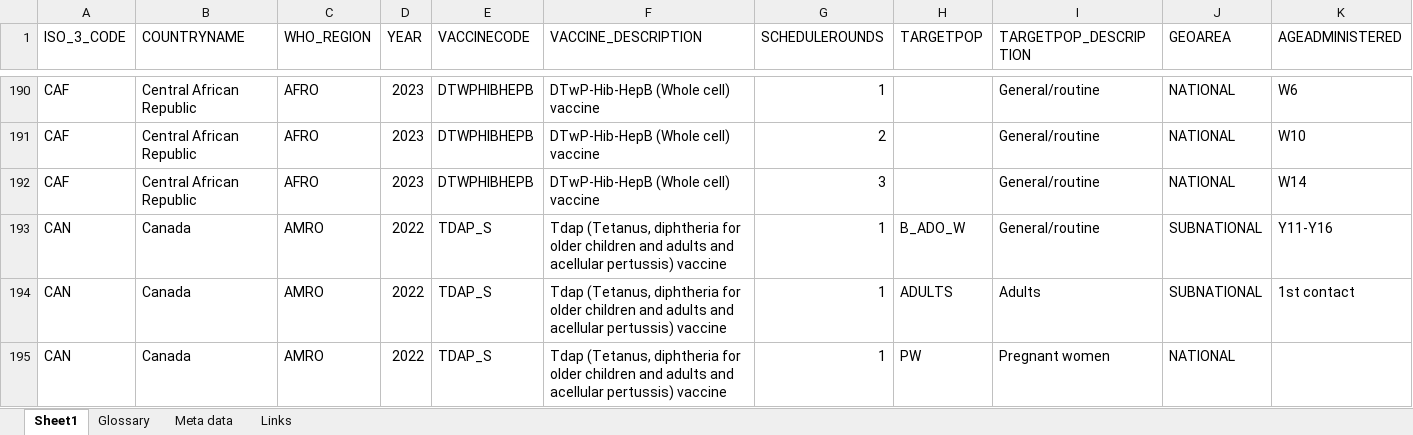
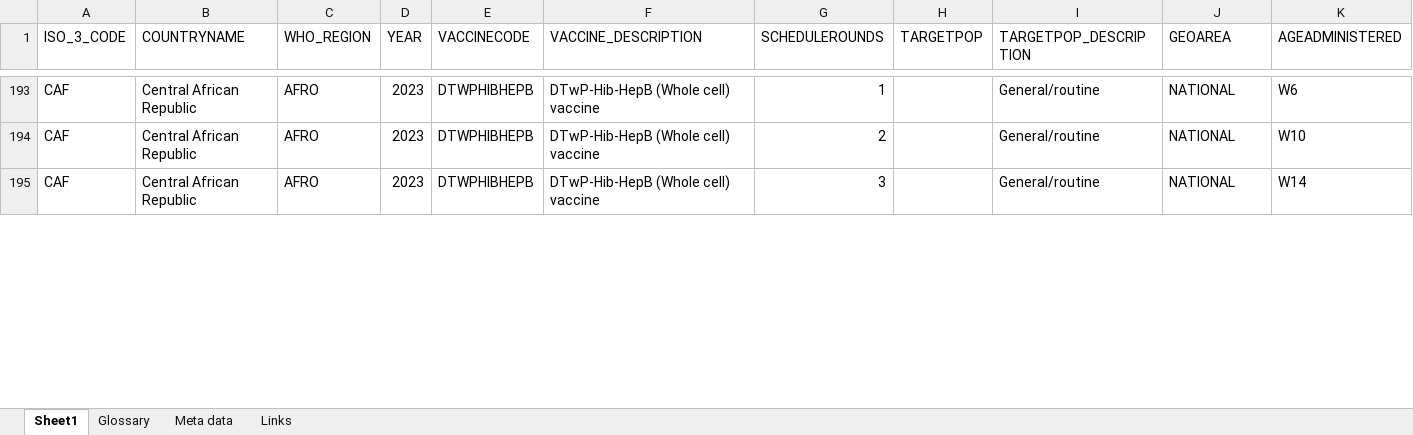
Before and after one commit to xmusphlkg/PertussisVaccine, an Excel workbook: Data/Vaccination schedule for Pertussis.xlsx, sheet Sheet1, drawn as a sheet; only a part is shown, gaps mark what is left out; values as stored, in another font and other column widths than the file's, no borders; removed rows and columns are numbered as before the commit, all else as after; rows hold the shown columns only; the diff covers the shown part only; the diff names each change by its address in the sheet, - before the commit and + after, or states it on an @@ line.

```diff
--- a/Data/Vaccination schedule for Pertussis.xlsx (sheet Sheet1)
+++ b/Data/Vaccination schedule for Pertussis.xlsx (sheet Sheet1)
-row 193: CAN | Canada | AMRO | 2022 | TDAP_S | Tdap (Tetanus, diphtheria for older children and adults and acellular pertussis) vaccine | 1 | B_ADO_W | General/routine | SUBNATIONAL | Y11-Y16
-row 194: CAN | Canada | AMRO | 2022 | TDAP_S | Tdap (Tetanus, diphtheria for older children and adults and acellular pertussis) vaccine | 1 | ADULTS | Adults | SUBNATIONAL | 1st contact
-row 195: CAN | Canada | AMRO | 2022 | TDAP_S | Tdap (Tetanus, diphtheria for older children and adults and acellular pertussis) vaccine | 1 | PW | Pregnant women | NATIONAL
```
Also changed, not shown: 35 added rows, 21 removed rows, 145 moved rows and 354 edited cells elsewhere in this sheet, Data/Pertussis incidence.xlsx, 58 other files.
